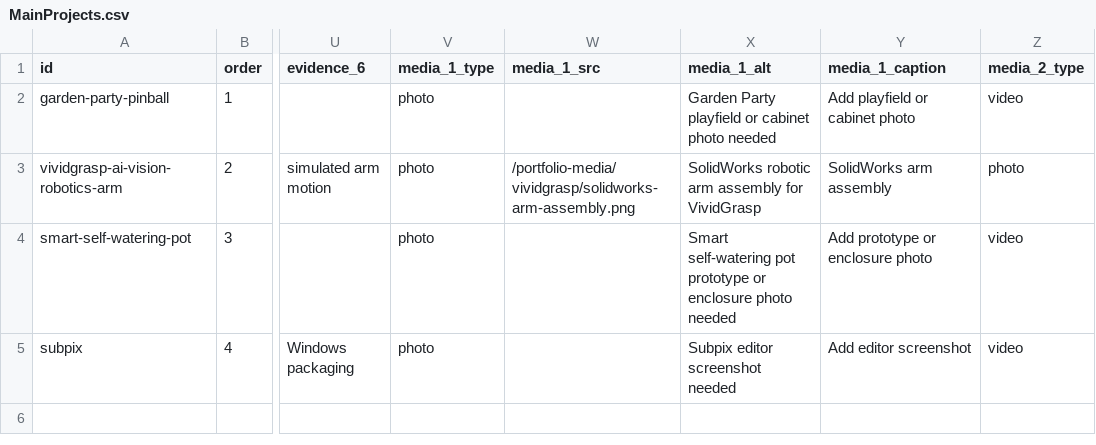
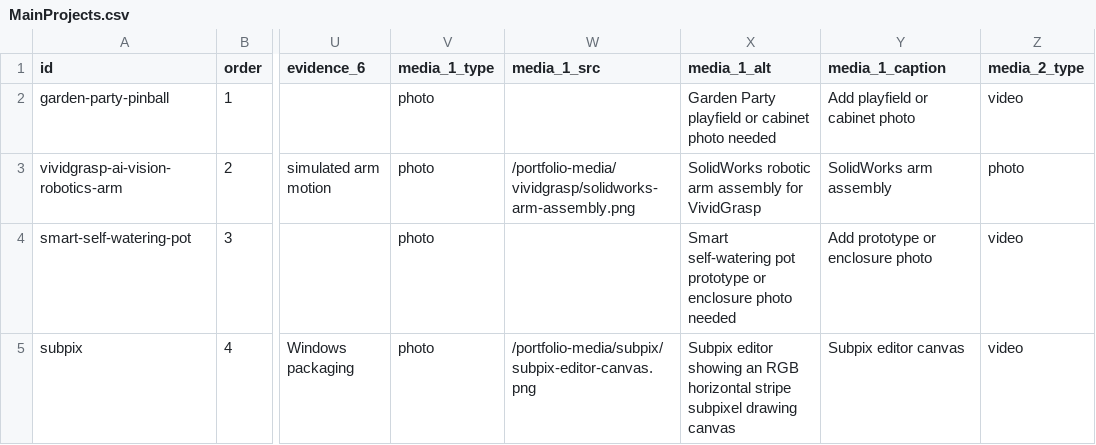
Before and after one commit to Chrissyuh/christopher-portfolio, a CSV file: docs/google-sheet-template/MainProjects.csv, drawn as a sheet; only a part is shown, gaps mark what is left out; the diff names each change by its address in the sheet, - before the commit and + after, or states it on an @@ line.

Commit message:
Add Subpix editor screenshot

```diff
--- a/docs/google-sheet-template/MainProjects.csv
+++ b/docs/google-sheet-template/MainProjects.csv
-W5 (media_1_src): (empty)
+W5 (media_1_src): /portfolio-media/subpix/subpix-editor-canvas.png
-X5 (media_1_alt): Subpix editor screenshot needed
+X5 (media_1_alt): Subpix editor showing an RGB horizontal stripe subpixel drawing canvas
-Y5 (media_1_caption): Add editor screenshot
+Y5 (media_1_caption): Subpix editor canvas
```
Also changed, not shown: 5 other files.
